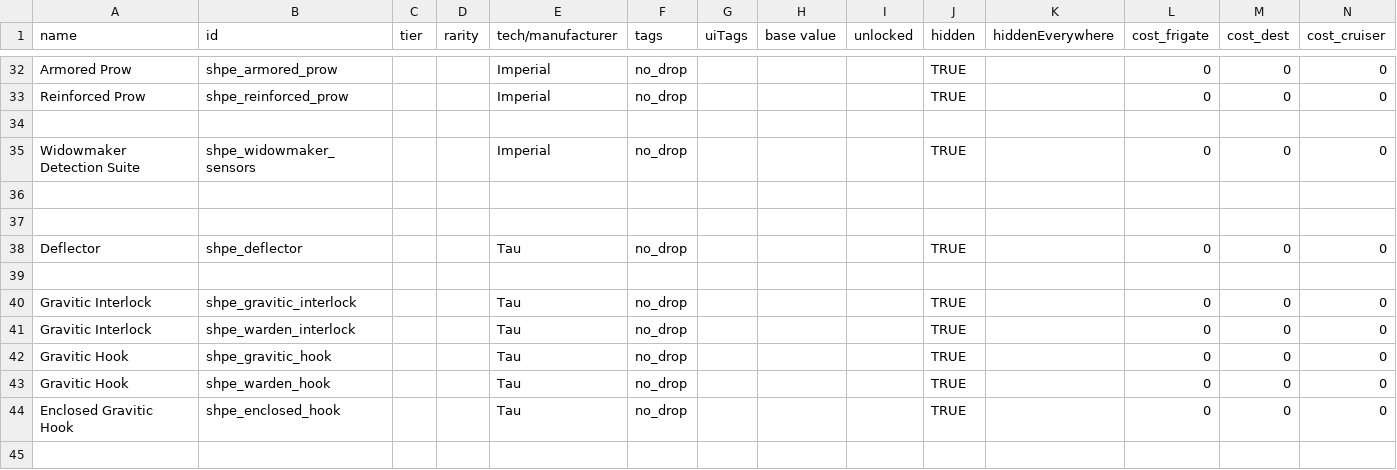
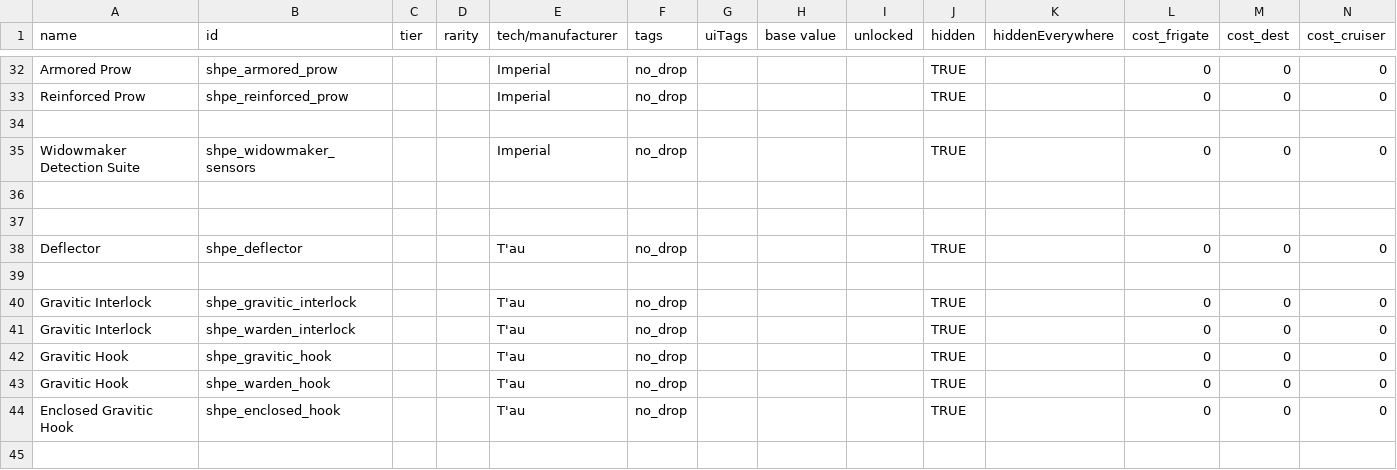
Before and after one commit to mok-slyk/Starhammer_40k_Persean_Expedition, a CSV file: data/hullmods/hull_mods.csv, drawn as a sheet; only a part is shown, gaps mark what is left out; the shorter side is filled out with more unchanged rows; rows hold the shown columns only; the diff covers the shown part only; the diff names each change by its address in the sheet, - before the commit and + after, or states it on an @@ line.

```diff
--- a/data/hullmods/hull_mods.csv
+++ b/data/hullmods/hull_mods.csv
-E38 (tech/manufacturer): Tau
+E38 (tech/manufacturer): T'au
-E40:E44 (tech/manufacturer): Tau
+E40:E44 (tech/manufacturer): T'au
+row 45: (empty)
```
Also changed, not shown: 7 added rows elsewhere in this file, data/hulls/ship_data.csv, data/hulls/wing_data.csv, 49 other files.
